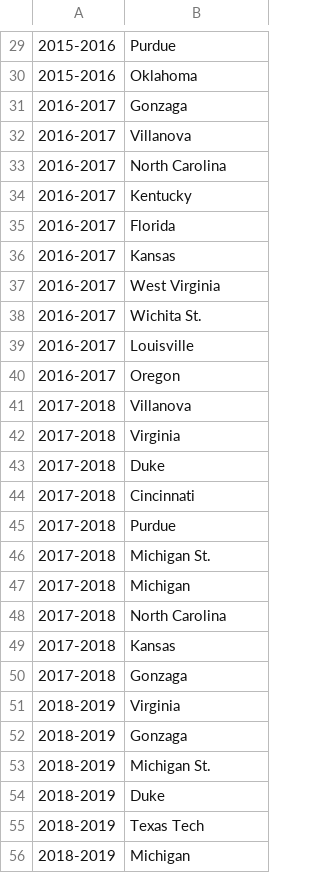
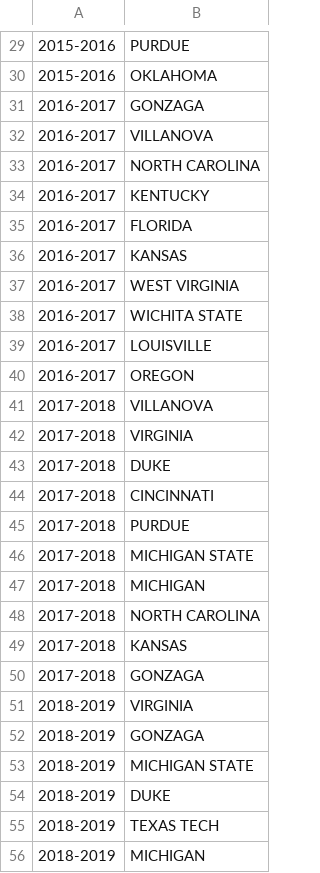
Before and after one commit to linamcdermott/NCAA-Shot-Analytics, a CSV file: top10.csv, drawn as a sheet; only a part is shown, gaps mark what is left out; the diff covers the shown part only.

```diff
--- a/top10.csv
+++ b/top10.csv
@@ -29,28 +29,28 @@
-2015-2016, Purdue
-2015-2016, Oklahoma
-2016-2017, Gonzaga
-2016-2017, Villanova
-2016-2017, North Carolina
-2016-2017, Kentucky
-2016-2017, Florida
-2016-2017, Kansas
-2016-2017, West Virginia
-2016-2017, Wichita St.
-2016-2017, Louisville
-2016-2017, Oregon
-2017-2018, Villanova
-2017-2018, Virginia
-2017-2018, Duke
-2017-2018, Cincinnati
-2017-2018, Purdue
-2017-2018, Michigan St.
-2017-2018, Michigan
-2017-2018, North Carolina
-2017-2018, Kansas
-2017-2018, Gonzaga
-2018-2019, Virginia
-2018-2019, Gonzaga
-2018-2019, Michigan St.
-2018-2019, Duke
-2018-2019, Texas Tech
-2018-2019, Michigan
+2015-2016, PURDUE
+2015-2016, OKLAHOMA
+2016-2017, GONZAGA
+2016-2017, VILLANOVA
+2016-2017, NORTH CAROLINA
+2016-2017, KENTUCKY
+2016-2017, FLORIDA
+2016-2017, KANSAS
+2016-2017, WEST VIRGINIA
+2016-2017, WICHITA STATE
+2016-2017, LOUISVILLE
+2016-2017, OREGON
+2017-2018, VILLANOVA
+2017-2018, VIRGINIA
+2017-2018, DUKE
+2017-2018, CINCINNATI
+2017-2018, PURDUE
+2017-2018, MICHIGAN STATE
+2017-2018, MICHIGAN
+2017-2018, NORTH CAROLINA
+2017-2018, KANSAS
+2017-2018, GONZAGA
+2018-2019, VIRGINIA
+2018-2019, GONZAGA
+2018-2019, MICHIGAN STATE
+2018-2019, DUKE
+2018-2019, TEXAS TECH
+2018-2019, MICHIGAN
```
Also changed, not shown: 32 edited cells elsewhere in this file, 3 other files.
